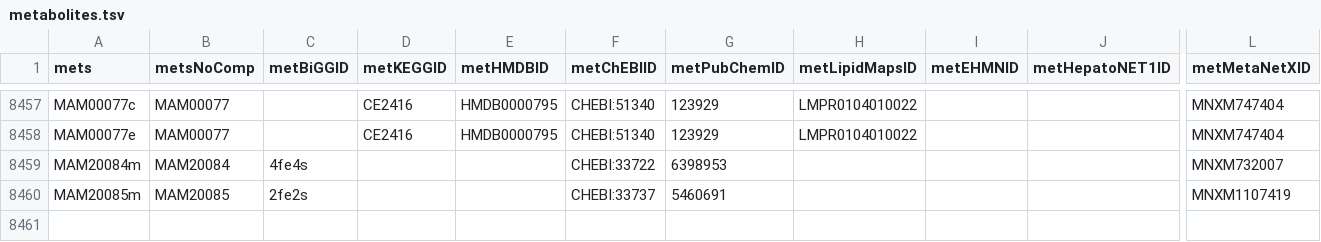
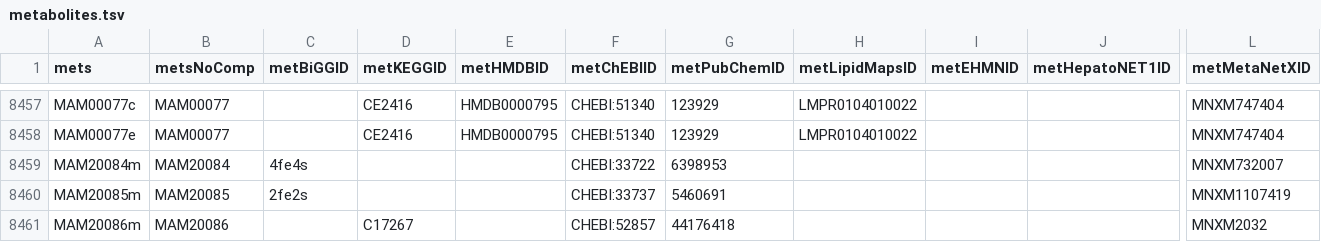
Before and after one commit to SysBioChalmers/Human-GEM, a TSV file: model/metabolites.tsv, drawn as a sheet; only a part is shown, gaps mark what is left out; rows hold the shown columns only; the diff names each change by its address in the sheet, - before the commit and + after, or states it on an @@ line.

```diff
--- a/model/metabolites.tsv
+++ b/model/metabolites.tsv
+row 8461: MAM20086m | MAM20086 |  | C17267 |  | CHEBI:52857 | 44176418 |  |  |  | MNXM2032
```
Also changed, not shown: 1 other file.
